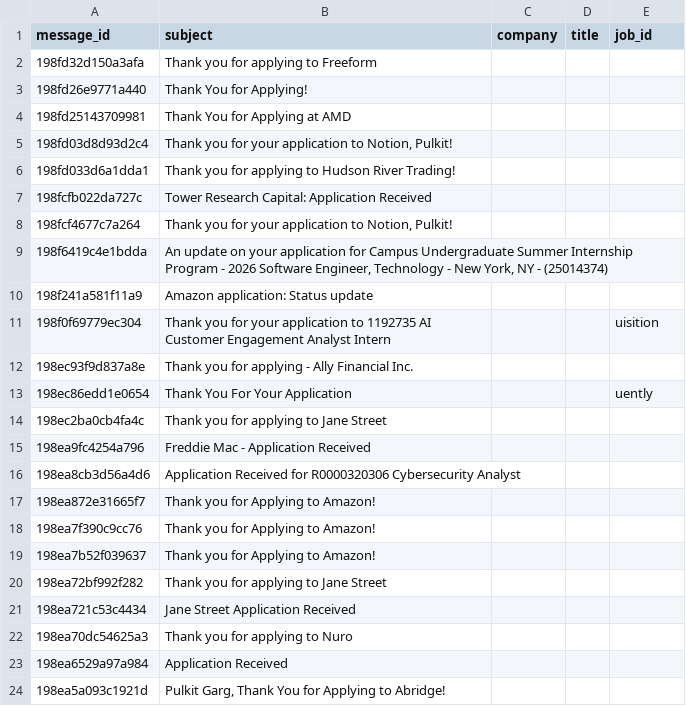
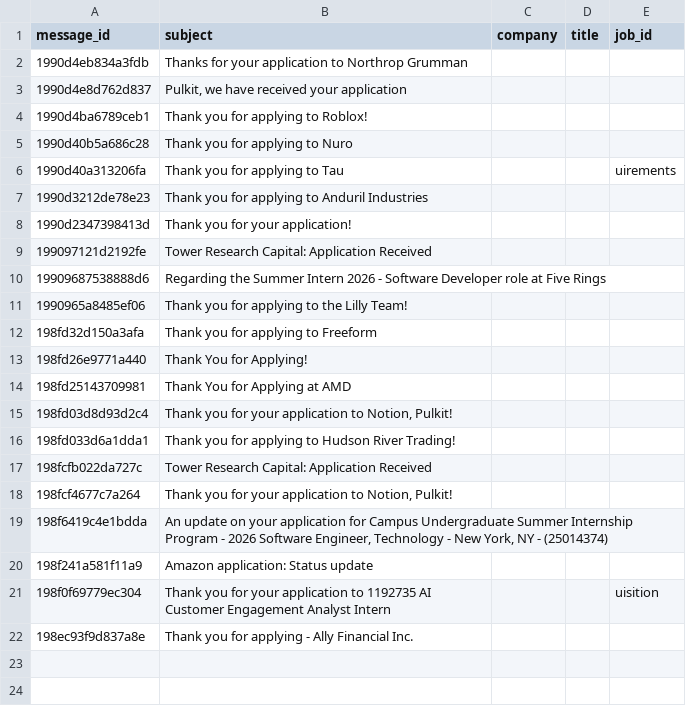
Before and after one commit to PulkitGarg777/AppClub, a CSV file: gmail_applications_export.csv, drawn as a sheet.

Commit message:
gmail_applications_export updated as per new data (will be ignored in future commits)

```diff
--- a/gmail_applications_export.csv
+++ b/gmail_applications_export.csv
@@ -1,2 +1,12 @@
 message_id,subject,company,title,job_id
+1990d4eb834a3fdb,Thanks for your application to Northrop Grumman,,,
+1990d4e8d762d837,"Pulkit, we have received your application",,,
+1990d4ba6789ceb1,Thank you for applying to Roblox!,,,
+1990d40b5a686c28,Thank you for applying to Nuro,,,
+1990d40a313206fa,Thank you for applying to Tau,,,uirements
+1990d3212de78e23,Thank you for applying to Anduril Industries,,,
+1990d2347398413d,Thank you for your application!,,,
+199097121d2192fe,Tower Research Capital: Application Received,,,
+19909687538888d6,Regarding the Summer Intern 2026 - Software Developer role at Five Rings,,,
+1990965a8485ef06,Thank you for applying to the Lilly Team!,,,
 198fd32d150a3afa,Thank you for applying to Freeform,,,
@@ -12,13 +22 @@ message_id,subject,company,title,job_id
 198ec93f9d837a8e,Thank you for applying - Ally Financial Inc.,,,
-198ec86edd1e0654,Thank You For Your Application,,,uently
-198ec2ba0cb4fa4c,Thank you for applying to Jane Street,,,
-198ea9fc4254a796,Freddie Mac - Application Received,,,
-198ea8cb3d56a4d6,Application Received for R0000320306 Cybersecurity Analyst,,,
-198ea872e31665f7,Thank you for Applying to Amazon!,,,
-198ea7f390c9cc76,Thank you for Applying to Amazon!,,,
-198ea7b52f039637,Thank you for Applying to Amazon!,,,
-198ea72bf992f282,Thank you for applying to Jane Street,,,
-198ea721c53c4434,Jane Street Application Received,,,
-198ea70dc54625a3,Thank you for applying to Nuro,,,
-198ea6529a97a984,Application Received,,,
-198ea5a093c1921d,"Pulkit Garg, Thank You for Applying to Abridge!",,,
```
